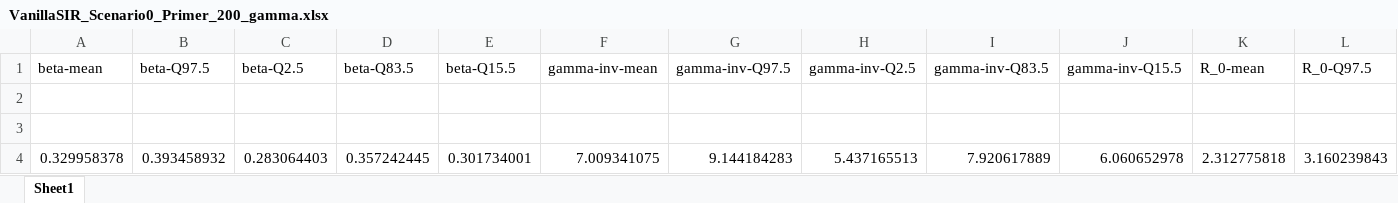
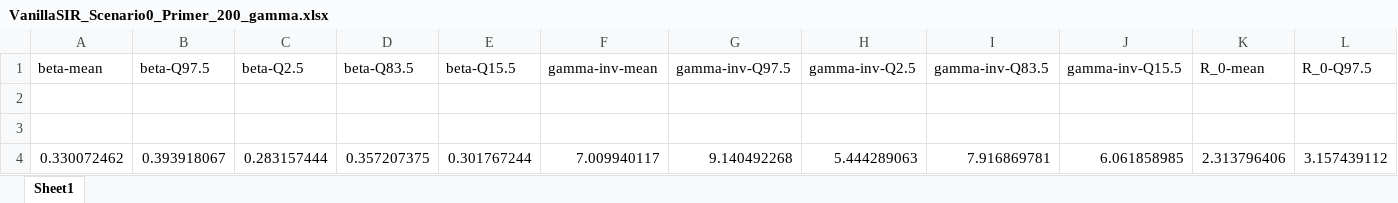
Before and after one commit to nbfigueroa/epimodel-sens, an Excel workbook: results/primer/VanillaSIR_Scenario0_Primer_200_gamma.xlsx, sheet Sheet1, drawn as a sheet; only a part is shown; values as stored, in another font and other column widths than the file's, no borders; removed rows and columns are numbered as before the commit, all else as after; rows hold the shown columns only; the diff names each change by its address in the sheet, - before the commit and + after, or states it on an @@ line.

```diff
--- a/results/primer/VanillaSIR_Scenario0_Primer_200_gamma.xlsx (sheet Sheet1)
+++ b/results/primer/VanillaSIR_Scenario0_Primer_200_gamma.xlsx (sheet Sheet1)
-row 4: 0.329958378 | 0.393458932 | 0.283064403 | 0.357242445 | 0.301734001 | 7.009341075 | 9.144184283 | 5.437165513 | 7.920617889 | 6.060652978 | 2.312775818 | 3.160239843
+row 4: 0.330072462 | 0.393918067 | 0.283157444 | 0.357207375 | 0.301767244 | 7.009940117 | 9.140492268 | 5.444289063 | 7.916869781 | 6.061858985 | 2.313796406 | 3.157439112
```
Also changed, not shown: results/primer/VanillaSIR_Scenario0_Primer_200_gaussian.xlsx, 16 other files.
